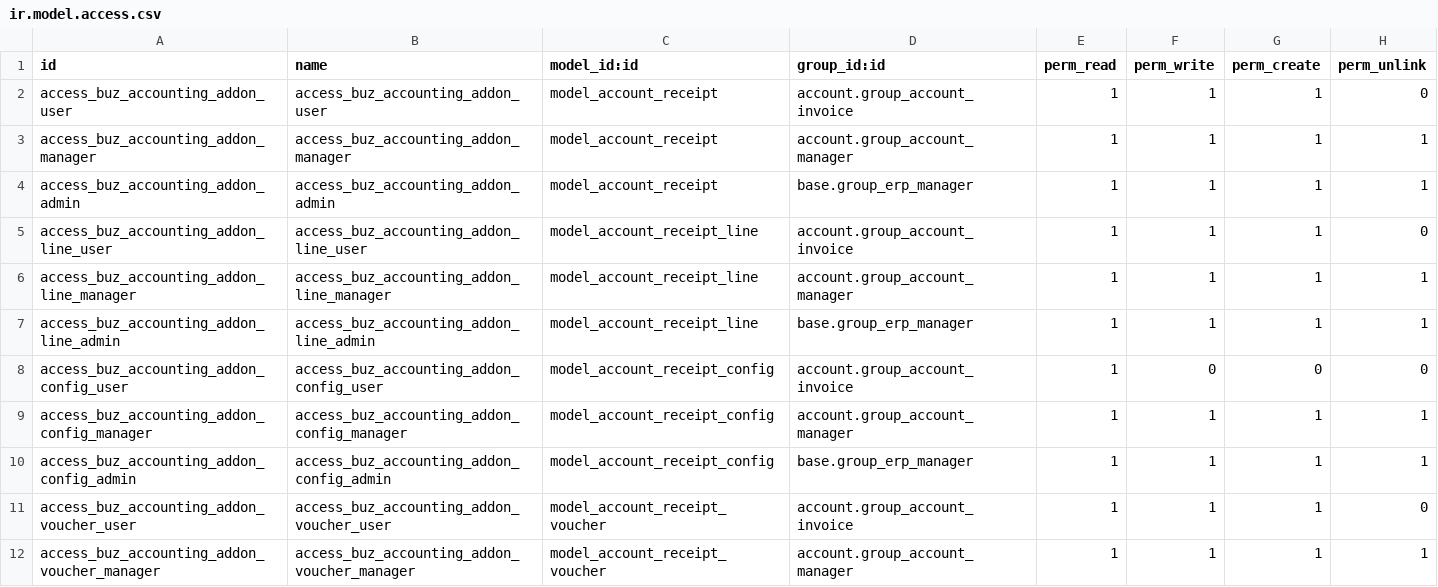
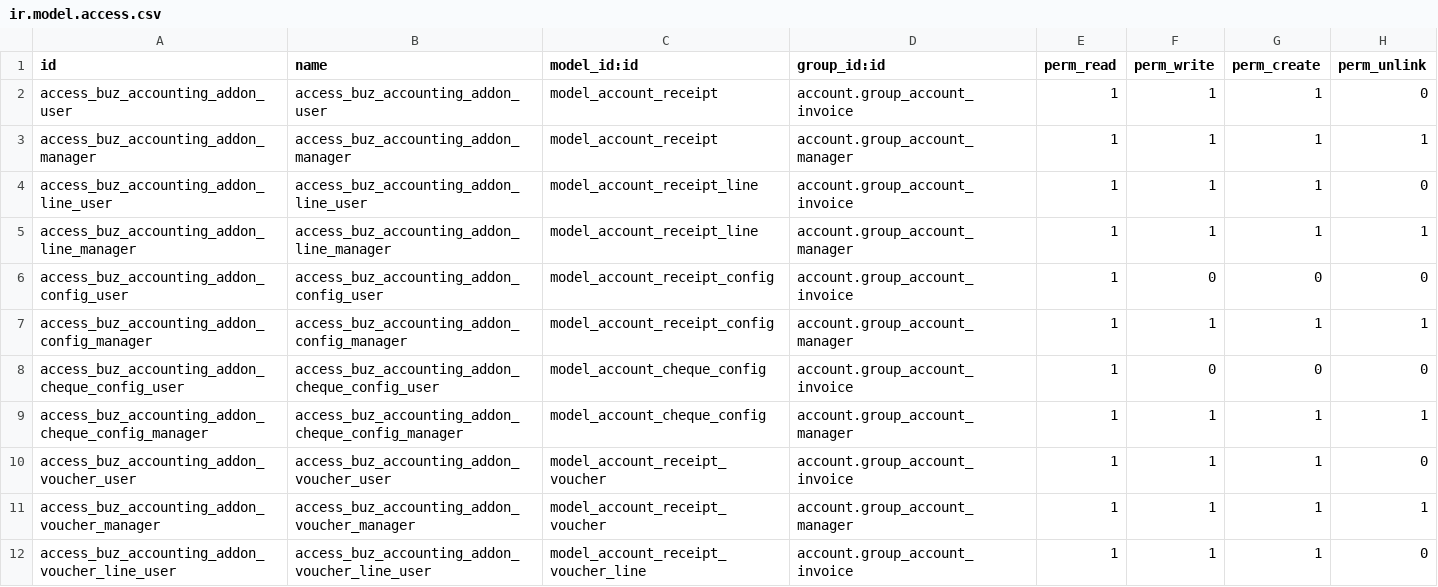
Before and after one commit to apcball/KYLD, a CSV file: buz_accounting_addon/security/ir.model.access.csv, drawn as a sheet; only a part is shown; the shorter side is filled out with more unchanged rows; the diff covers the shown part only.

```diff
--- a/buz_accounting_addon/security/ir.model.access.csv
+++ b/buz_accounting_addon/security/ir.model.access.csv
@@ -3,9 +3,8 @@ access_buz_accounting_addon_user,access_buz_accounting_addon_user,model_account_
 access_buz_accounting_addon_manager,access_buz_accounting_addon_manager,model_account_receipt,account.group_account_manager,1,1,1,1
-access_buz_accounting_addon_admin,access_buz_accounting_addon_admin,model_account_receipt,base.group_erp_manager,1,1,1,1
 access_buz_accounting_addon_line_user,access_buz_accounting_addon_line_user,model_account_receipt_line,account.group_account_invoice,1,1,1,0
 access_buz_accounting_addon_line_manager,access_buz_accounting_addon_line_manager,model_account_receipt_line,account.group_account_manager,1,1,1,1
-access_buz_accounting_addon_line_admin,access_buz_accounting_addon_line_admin,model_account_receipt_line,base.group_erp_manager,1,1,1,1
 access_buz_accounting_addon_config_user,access_buz_accounting_addon_config_user,model_account_receipt_config,account.group_account_invoice,1,0,0,0
 access_buz_accounting_addon_config_manager,access_buz_accounting_addon_config_manager,model_account_receipt_config,account.group_account_manager,1,1,1,1
-access_buz_accounting_addon_config_admin,access_buz_accounting_addon_config_admin,model_account_receipt_config,base.group_erp_manager,1,1,1,1
+access_buz_accounting_addon_cheque_config_user,access_buz_accounting_addon_cheque_config_user,model_account_cheque_config,account.group_account_invoice,1,0,0,0
+access_buz_accounting_addon_cheque_config_manager,access_buz_accounting_addon_cheque_config_manager,model_account_cheque_config,account.group_account_manager,1,1,1,1
 access_buz_accounting_addon_voucher_user,access_buz_accounting_addon_voucher_user,model_account_receipt_voucher,account.group_account_invoice,1,1,1,0
```
Also changed, not shown: 4 removed rows and 4 edited cells elsewhere in this file, 53 other files.
